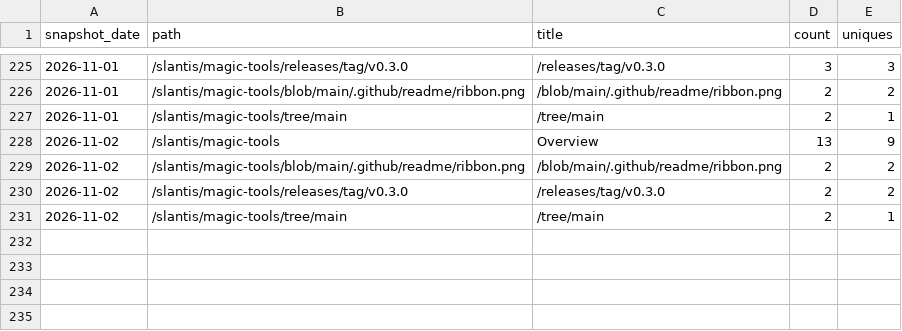
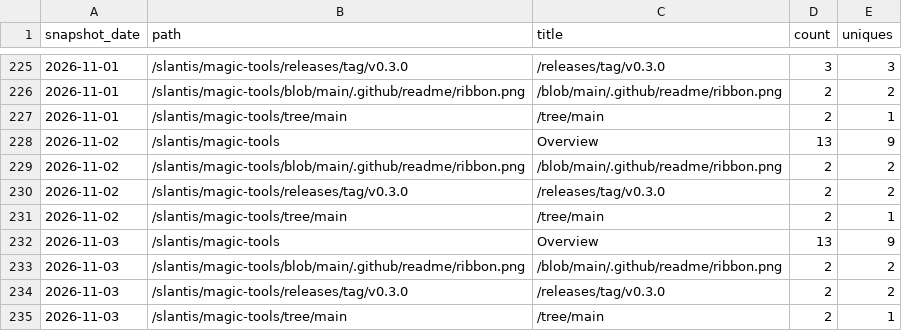
Before and after one commit to slantis/magic-tools, a CSV file: paths.csv, drawn as a sheet; only a part is shown, gaps mark what is left out; the diff names each change by its address in the sheet, - before the commit and + after, or states it on an @@ line.

```diff
--- a/paths.csv
+++ b/paths.csv
+row 232: 2026-11-03 | /slantis/magic-tools | Overview | 13 | 9
+row 233: 2026-11-03 | /slantis/magic-tools/blob/main/.github/readme/ribbon.png | /blob/main/.github/readme/ribbon.png | 2 | 2
+row 234: 2026-11-03 | /slantis/magic-tools/releases/tag/v0.3.0 | /releases/tag/v0.3.0 | 2 | 2
+row 235: 2026-11-03 | /slantis/magic-tools/tree/main | /tree/main | 2 | 1
```
Also changed, not shown: clones.csv, referrers.csv, 3 other files.
